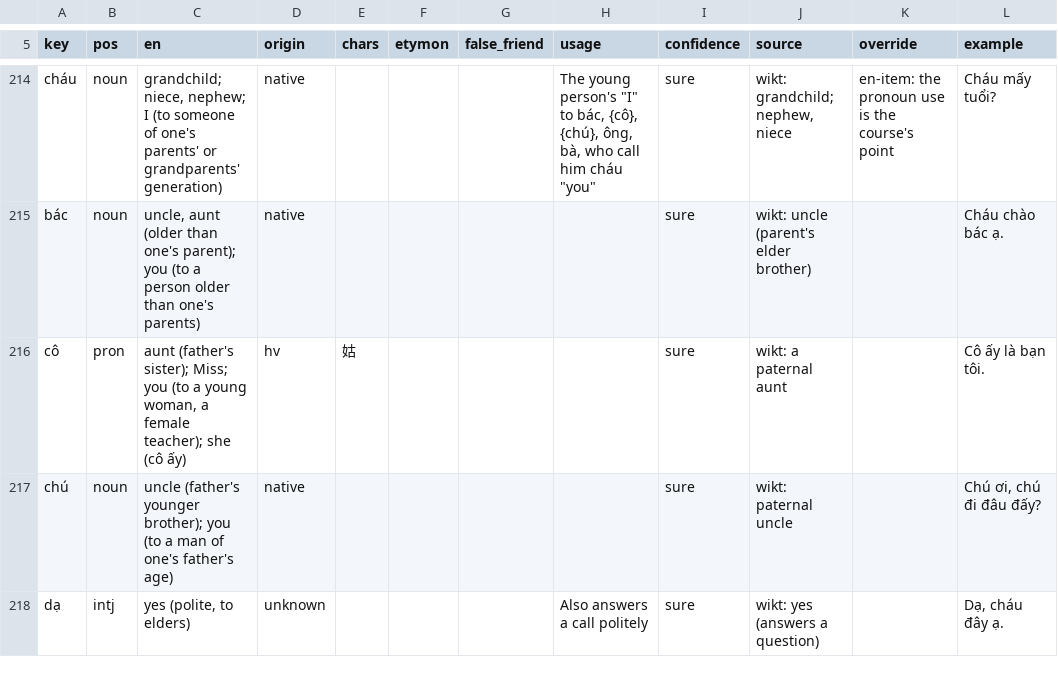
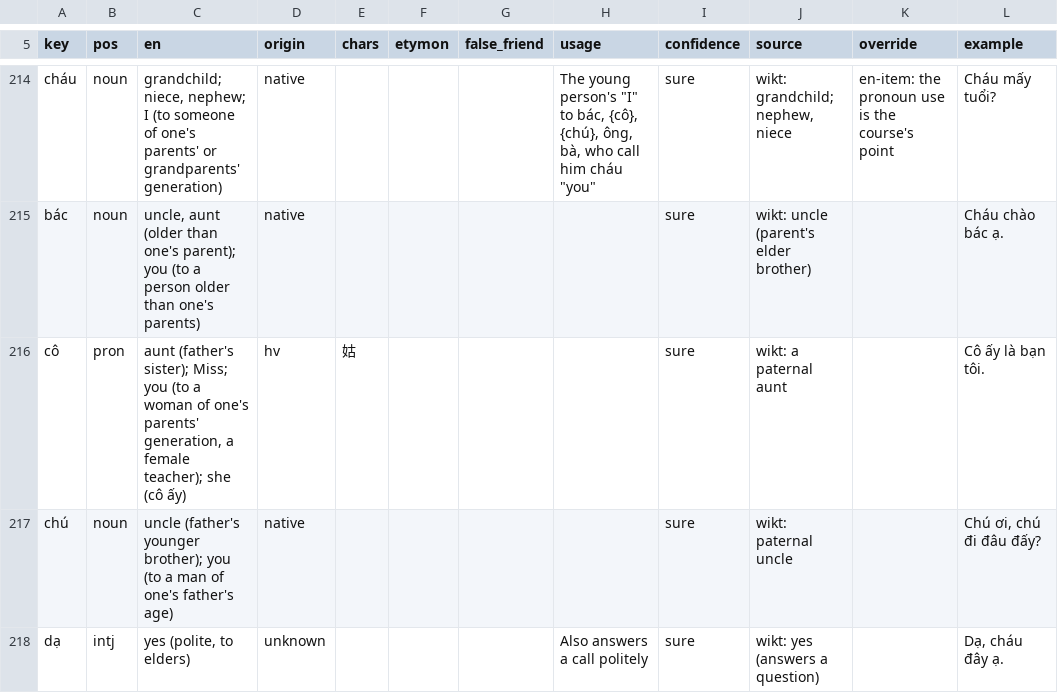
Before and after one commit to tbrapor-arch/tusach, a TSV file: course/lexicon.tsv, drawn as a sheet; only a part is shown, gaps mark what is left out; the diff covers the shown part only; the diff names each change by its address in the sheet, - before the commit and + after, or states it on an @@ line.

```diff
--- a/course/lexicon.tsv
+++ b/course/lexicon.tsv
-C216 (en): …(to a young woman, a female…
+C216 (en): …(to a woman of one's parents' generation, a female…
```
Also changed, not shown: 3 added rows and 25 edited cells elsewhere in this file, course/proposal/wordlist-3.tsv, 5 other files.
